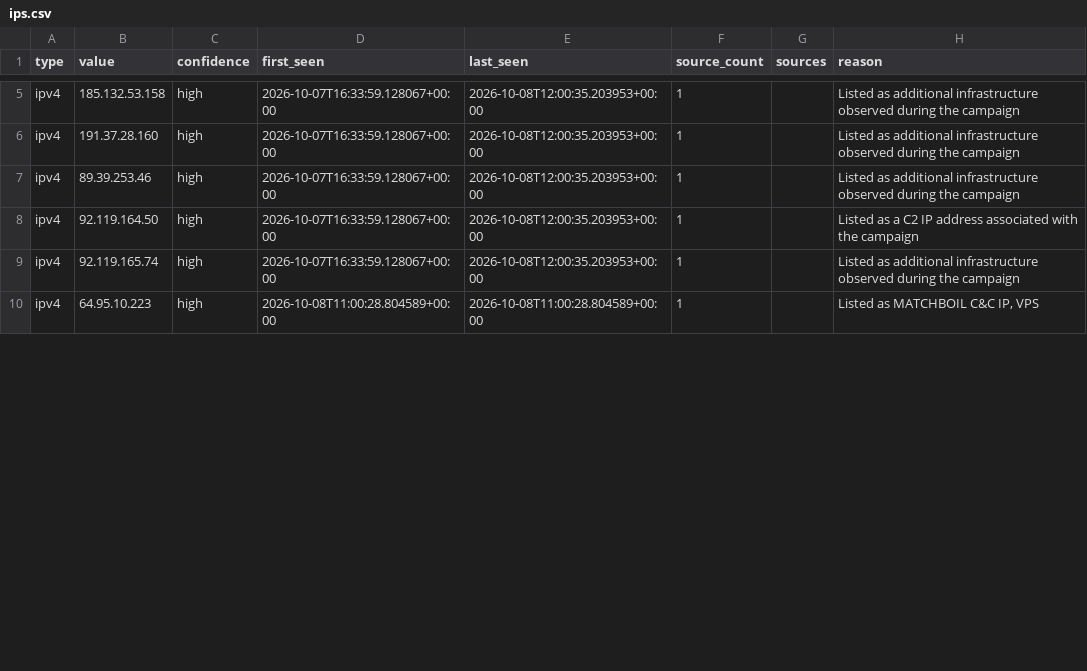
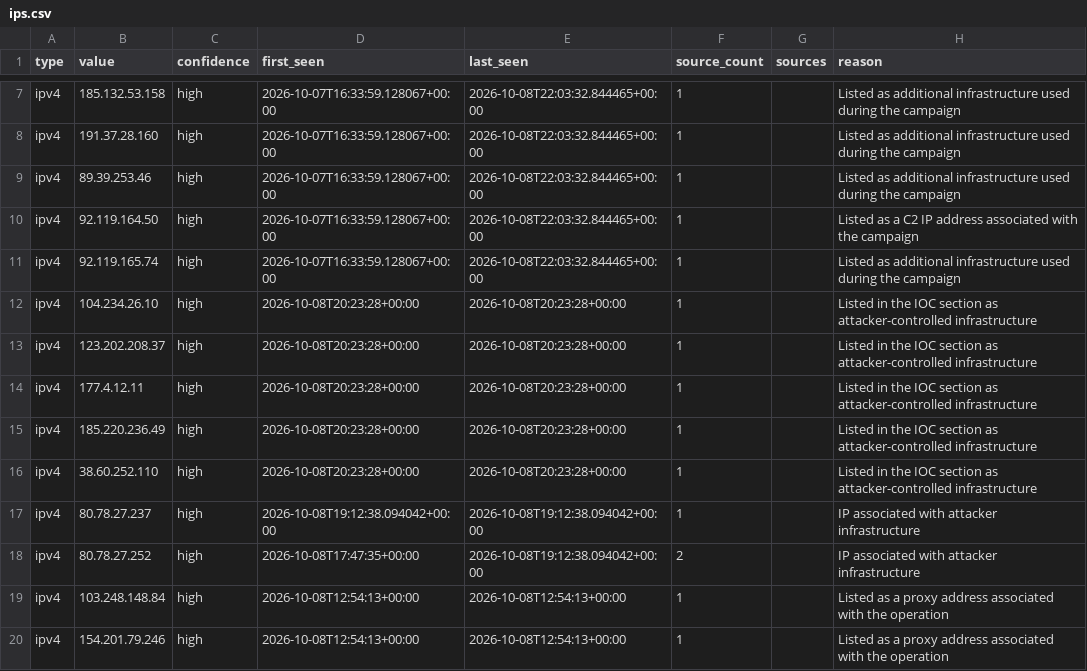
Before and after one commit to Jam0k/Public-Feeds-IOCs, a CSV file: feeds/full/ips.csv, drawn as a sheet; only a part is shown, gaps mark what is left out; addresses are those after the commit; the diff covers the shown part only; the diff names each change by its address in the sheet, - before the commit and + after, or states it on an @@ line.

Commit message:
feeds: 781 network indicators (2026-10-09)

```diff
--- a/feeds/full/ips.csv
+++ b/feeds/full/ips.csv
-E7:E11 (last_seen): 2026-10-08T12:00:35.203953+00:00
+E7:E11 (last_seen): 2026-10-08T22:03:32.844465+00:00
-H7:H9 (reason): …additional infrastructure observed during the…
+H7:H9 (reason): …additional infrastructure used during the…
-H11 (reason): …additional infrastructure observed during the…
+H11 (reason): …additional infrastructure used during the…
+row 12: ipv4 | 104.234.26.10 | high | 2026-10-08T20:23:28+00:00 | 2026-10-08T20:23:28+00:00 | 1 |  | Listed in the IOC section as attacker-controlled infrastructure
+row 13: ipv4 | 123.202.208.37 | high | 2026-10-08T20:23:28+00:00 | 2026-10-08T20:23:28+00:00 | 1 |  | Listed in the IOC section as attacker-controlled infrastructure
+row 14: ipv4 | 177.4.12.11 | high | 2026-10-08T20:23:28+00:00 | 2026-10-08T20:23:28+00:00 | 1 |  | Listed in the IOC section as attacker-controlled infrastructure
+row 15: ipv4 | 185.220.236.49 | high | 2026-10-08T20:23:28+00:00 | 2026-10-08T20:23:28+00:00 | 1 |  | Listed in the IOC section as attacker-controlled infrastructure
+row 16: ipv4 | 38.60.252.110 | high | 2026-10-08T20:23:28+00:00 | 2026-10-08T20:23:28+00:00 | 1 |  | Listed in the IOC section as attacker-controlled infrastructure
+row 17: ipv4 | 80.78.27.237 | high | 2026-10-08T19:12:38.094042+00:00 | 2026-10-08T19:12:38.094042+00:00 | 1 |  | IP associated with attacker infrastructure
+row 18: ipv4 | 80.78.27.252 | high | 2026-10-08T17:47:35+00:00 | 2026-10-08T19:12:38.094042+00:00 | 2 |  | IP associated with attacker infrastructure
+row 19: ipv4 | 103.248.148.84 | high | 2026-10-08T12:54:13+00:00 | 2026-10-08T12:54:13+00:00 | 1 |  | Listed as a proxy address associated with the operation
-B20 (value): 64.95.10.223
+B20 (value): 154.201.79.246
-D20 (first_seen): 2026-10-08T11:00:28.804589+00:00
+D20 (first_seen): 2026-10-08T12:54:13+00:00
-E20 (last_seen): 2026-10-08T11:00:28.804589+00:00
+E20 (last_seen): 2026-10-08T12:54:13+00:00
-H20 (reason): Listed as MATCHBOIL C&C IP, VPS
+H20 (reason): Listed as a proxy address associated with the operation
```
Also changed, not shown: 13 added rows and 9 edited cells elsewhere in this file, feeds/crypto.csv, feeds/full/crypto.csv, 21 other files.
